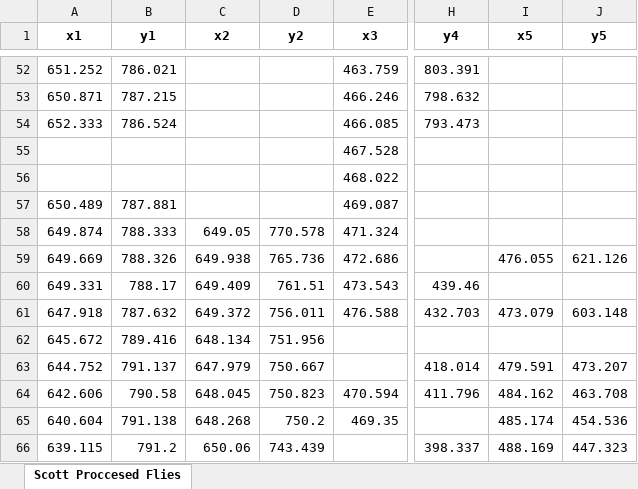
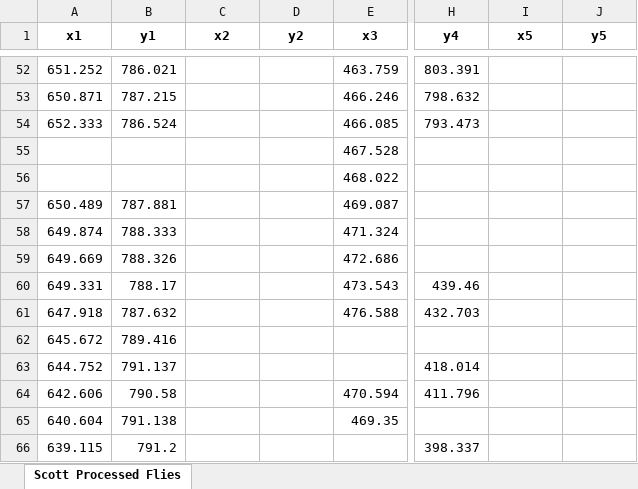
Before and after one commit to ScottGibb/Amys-Fly-Swapper, an Excel workbook: example/trajectories (version 1).xlsb_scott_processed.xlsx, sheet Scott Processed Flies, drawn as a sheet; only a part is shown, gaps mark what is left out; values as stored, in another font and other column widths than the file's, no borders; the diff covers the shown part only; the diff names each change by its address in the sheet, - before the commit and + after, or states it on an @@ line.

```diff
--- a/example/trajectories (version 1).xlsb_scott_processed.xlsx (sheet Scott Processed Flies)
+++ b/example/trajectories (version 1).xlsb_scott_processed.xlsx (sheet Scott Processed Flies)
-sheet tab: Scott Proccesed Flies
+sheet tab: Scott Processed Flies
-C58 (x2): 649.05
+C58 (x2): (empty)
-D58 (y2): 770.578
+D58 (y2): (empty)
-C59 (x2): 649.938
+C59 (x2): (empty)
-D59 (y2): 765.736
+D59 (y2): (empty)
-I59 (x5): 476.055
+I59 (x5): (empty)
-J59 (y5): 621.126
+J59 (y5): (empty)
-C60 (x2): 649.409
+C60 (x2): (empty)
-D60 (y2): 761.51
+D60 (y2): (empty)
-C61 (x2): 649.372
+C61 (x2): (empty)
-D61 (y2): 756.011
+D61 (y2): (empty)
-I61 (x5): 473.079
+I61 (x5): (empty)
-J61 (y5): 603.148
+J61 (y5): (empty)
-C62 (x2): 648.134
+C62 (x2): (empty)
-D62 (y2): 751.956
+D62 (y2): (empty)
-C63 (x2): 647.979
+C63 (x2): (empty)
-D63 (y2): 750.667
+D63 (y2): (empty)
-I63 (x5): 479.591
+I63 (x5): (empty)
-J63 (y5): 473.207
+J63 (y5): (empty)
-C64 (x2): 648.045
+C64 (x2): (empty)
-D64 (y2): 750.823
+D64 (y2): (empty)
-I64 (x5): 484.162
+I64 (x5): (empty)
-J64 (y5): 463.708
+J64 (y5): (empty)
-C65 (x2): 648.268
+C65 (x2): (empty)
-D65 (y2): 750.2
+D65 (y2): (empty)
-I65 (x5): 485.174
+I65 (x5): (empty)
-J65 (y5): 454.536
+J65 (y5): (empty)
-C66 (x2): 650.06
+C66 (x2): (empty)
-D66 (y2): 743.439
+D66 (y2): (empty)
-I66 (x5): 488.169
+I66 (x5): (empty)
-J66 (y5): 447.323
+J66 (y5): (empty)
```
Also changed, not shown: 8 added rows, 8 removed rows and 468 edited cells elsewhere in this sheet, example/trajectories (version 1).xlsb.xlsx, 10 other files.
